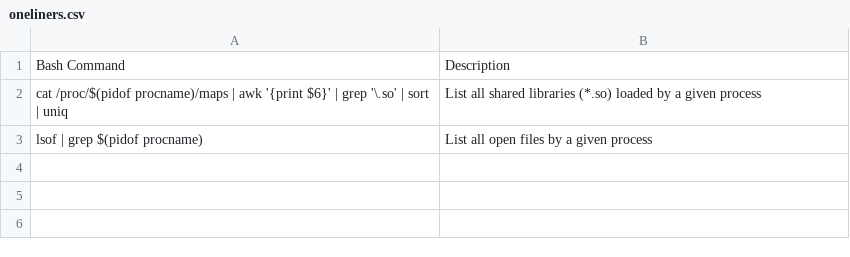
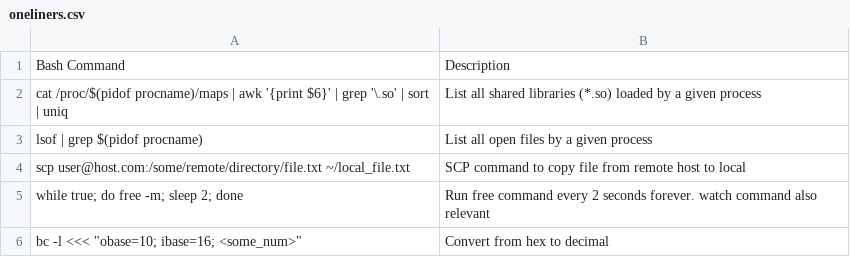
Before and after one commit to frag-o-matic/catchall, a CSV file: oneliners.csv, drawn as a sheet.

Commit message:
Update oneliners.csv

```diff
--- a/oneliners.csv
+++ b/oneliners.csv
@@ -3 +3,4 @@ cat /proc/$(pidof procname)/maps | awk '{print $6}' | grep '\.so' | sort | uniq,
 lsof | grep $(pidof procname),List all open files by a given process
+scp user@host.com:/some/remote/directory/file.txt ~/local_file.txt, SCP command to copy file from remote host to local
+while true; do free -m; sleep 2; done, Run free command every 2 seconds forever. watch command also relevant
+bc -l <<< "obase=10; ibase=16; <some_num>",Convert from hex to decimal
```
